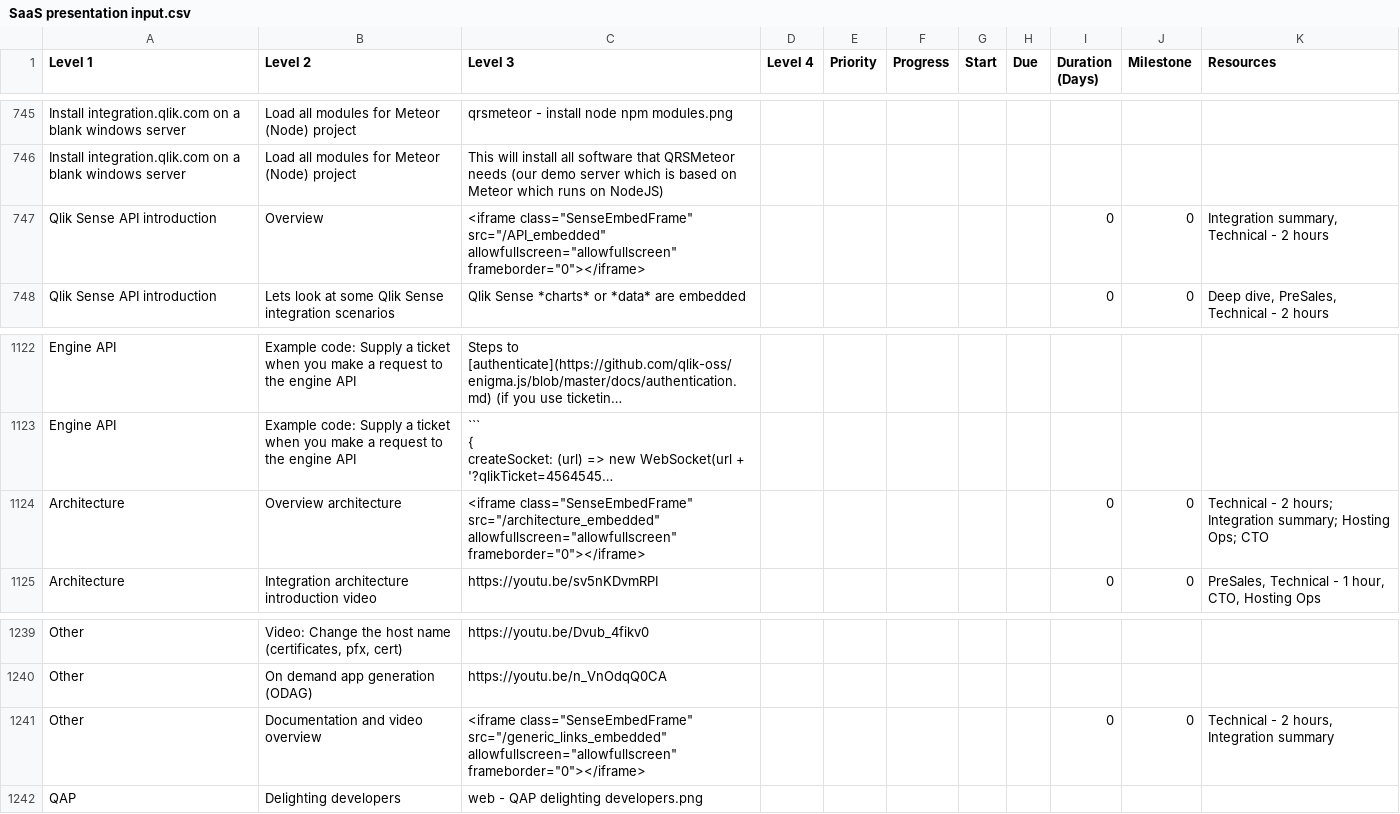
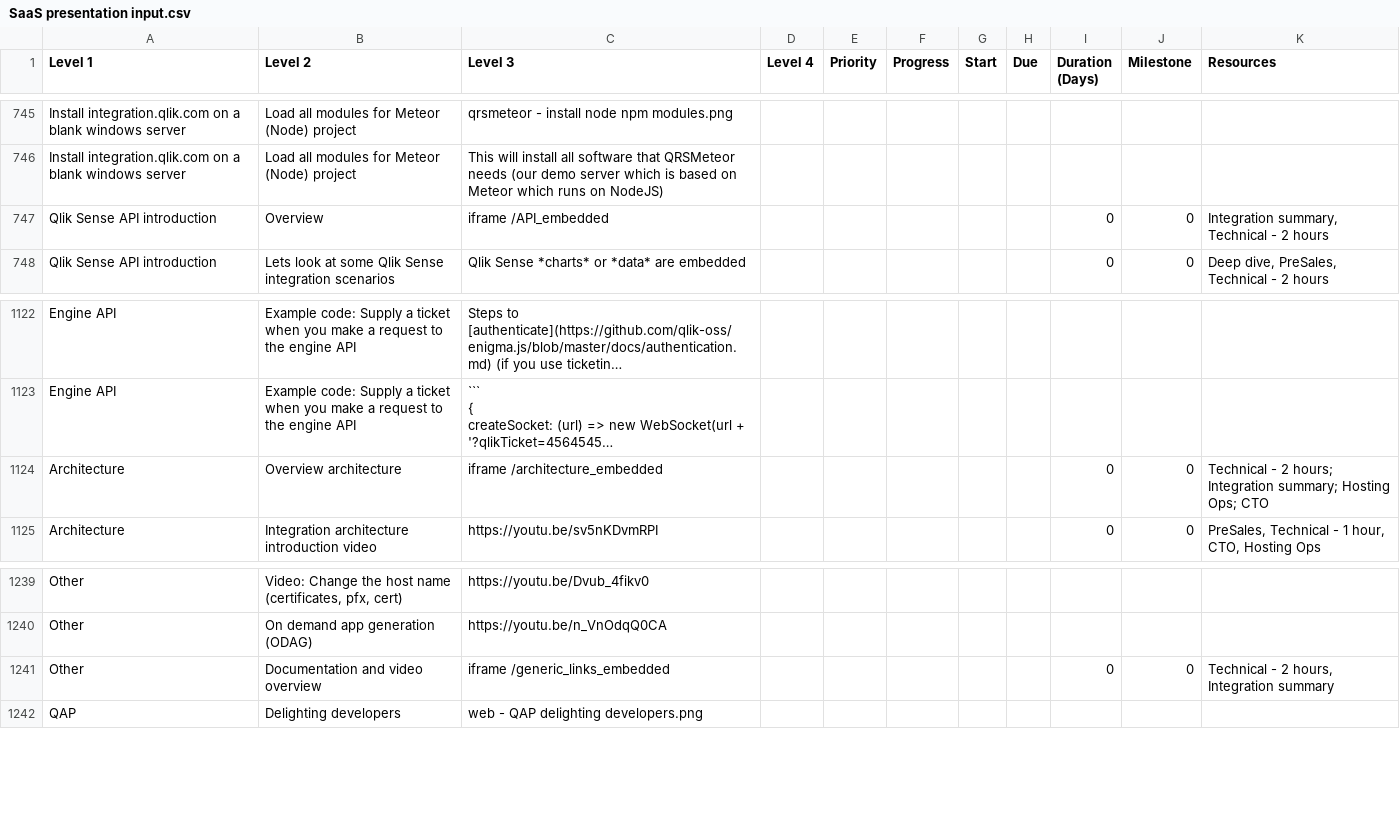
Before and after one commit to QHose/QRSMeteor, a CSV file: Sense Demo materials/SaaS presentation input.csv, drawn as a sheet; only a part is shown, gaps mark what is left out; long unchanged cells end in …; the diff covers the shown part only; the diff names each change by its address in the sheet, - before the commit and + after, or states it on an @@ line.

```diff
--- a/Sense Demo materials/SaaS presentation input.csv
+++ b/Sense Demo materials/SaaS presentation input.csv
-C747 (Level 3): <iframe class="SenseEmbedFrame" src="/API_embedded" allowfullscreen="allowfullscreen" frameborder="0"></iframe>
+C747 (Level 3): iframe /API_embedded
-C1124 (Level 3): <iframe class="SenseEmbedFrame" src="/architecture_embedded" allowfullscreen="allowfullscreen" frameborder="0"></iframe>
+C1124 (Level 3): iframe /architecture_embedded
-C1241 (Level 3): <iframe class="SenseEmbedFrame" src="/generic_links_embedded" allowfullscreen="allowfullscreen" frameborder="0"></iframe>
+C1241 (Level 3): iframe /generic_links_embedded
```
Also changed, not shown: 12 edited cells elsewhere in this file, 3 other files.
